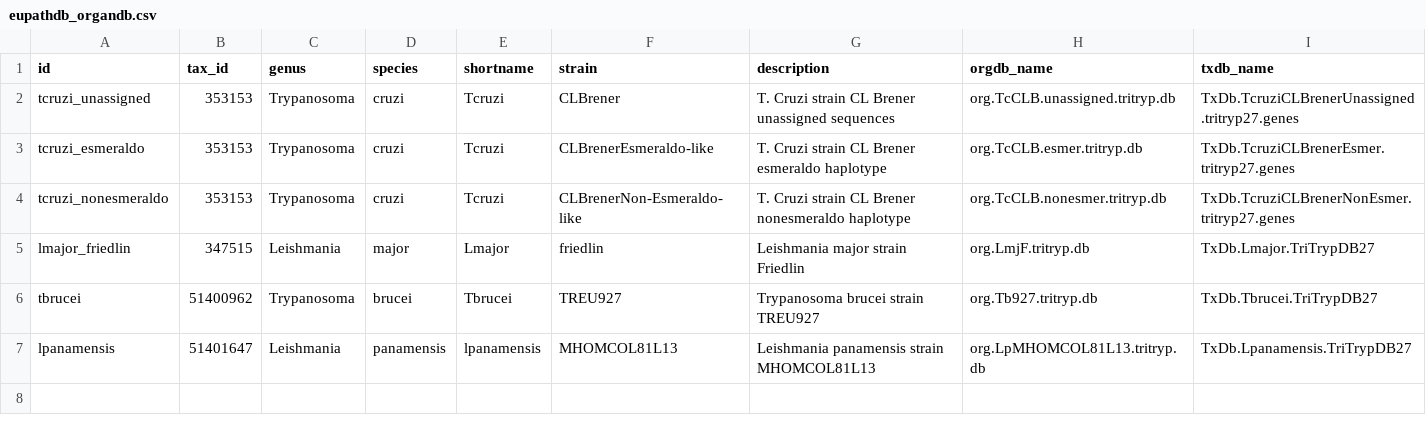
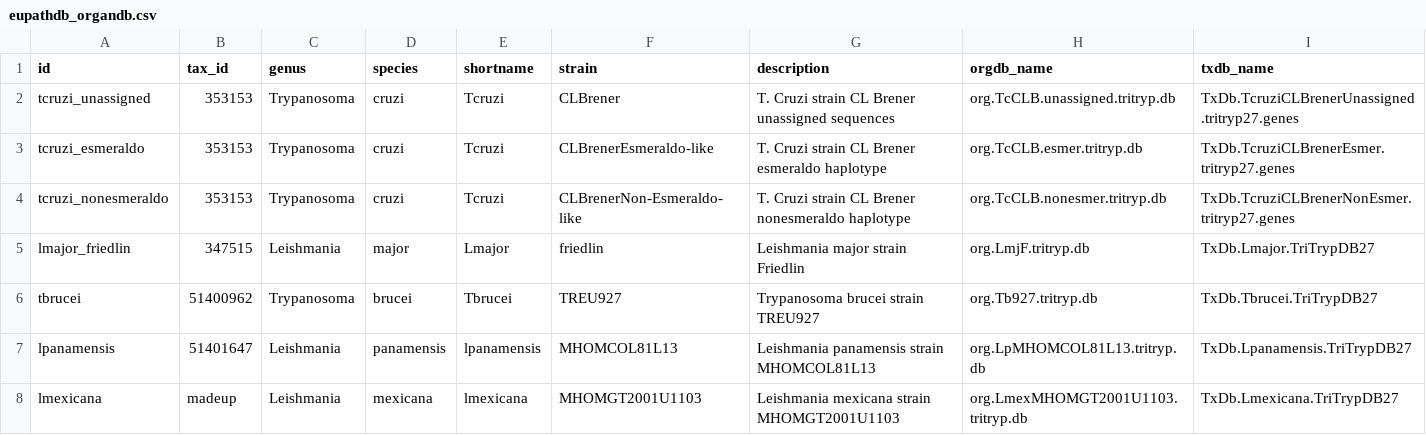
Before and after one commit to elsayed-lab/hpgltools, a CSV file: inst/eupathdb_organdb.csv, drawn as a sheet; only a part is shown; rows hold the shown columns only; the diff names each change by its address in the sheet, - before the commit and + after, or states it on an @@ line.

```diff
--- a/inst/eupathdb_organdb.csv
+++ b/inst/eupathdb_organdb.csv
+row 8: lmexicana | madeup | Leishmania | mexicana | lmexicana | MHOMGT2001U1103 | Leishmania mexicana strain MHOMGT2001U1103 | org.LmexMHOMGT2001U1103.tritryp.db | TxDb.Lmexicana.TriTrypDB27
```
Also changed, not shown: 11 other files.
